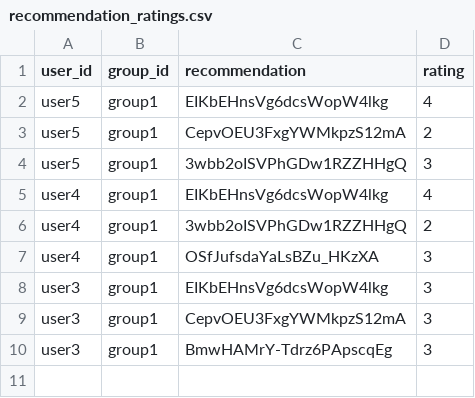
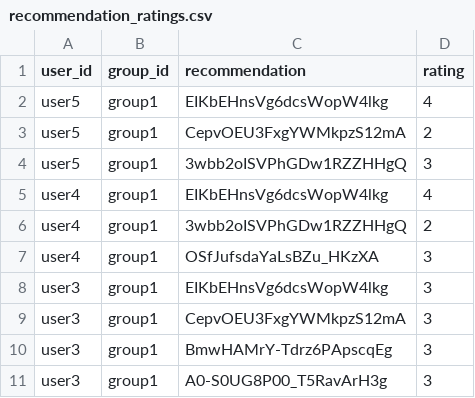
Before and after one commit to demondeployer7/dss8, a CSV file: recommendation_ratings.csv, drawn as a sheet.

Commit message:
Update recommendation_ratings.csv via Streamlit app

```diff
--- a/recommendation_ratings.csv
+++ b/recommendation_ratings.csv
@@ -10 +10,2 @@ user3,group1,CepvOEU3FxgYWMkpzS12mA,3
 user3,group1,BmwHAMrY-Tdrz6PApscqEg,3
+user3,group1,A0-S0UG8P00_T5RavArH3g,3
```
